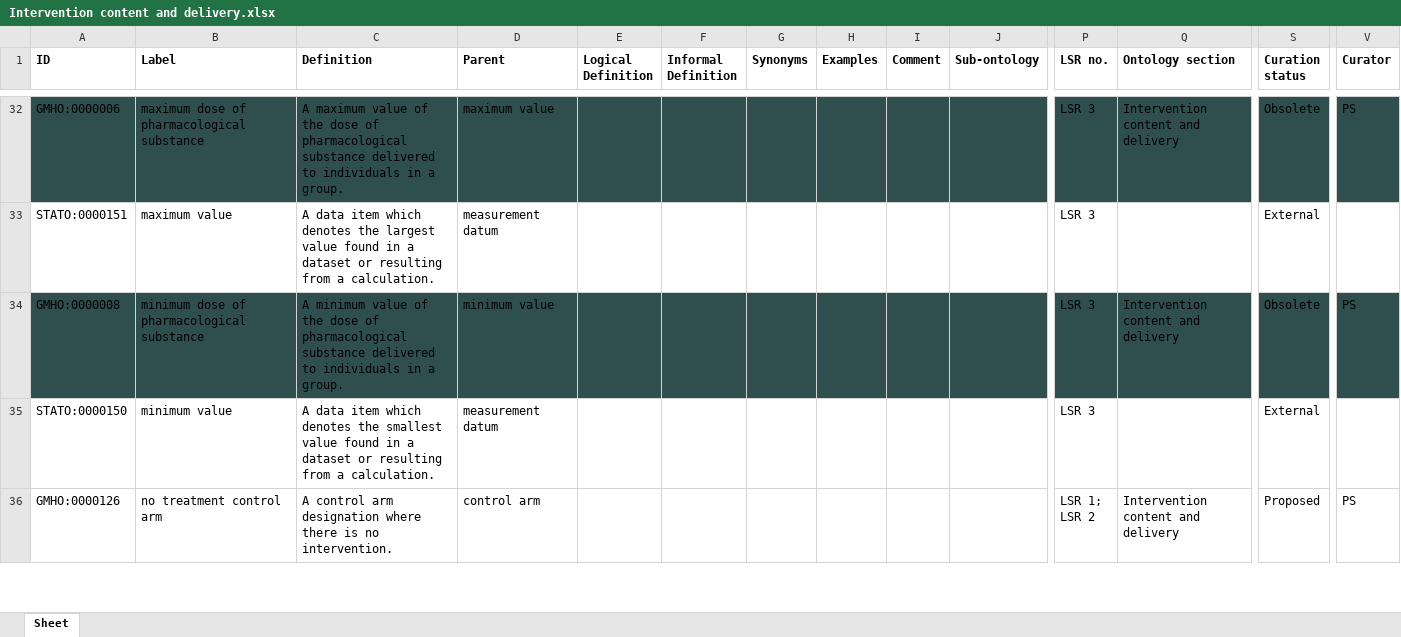
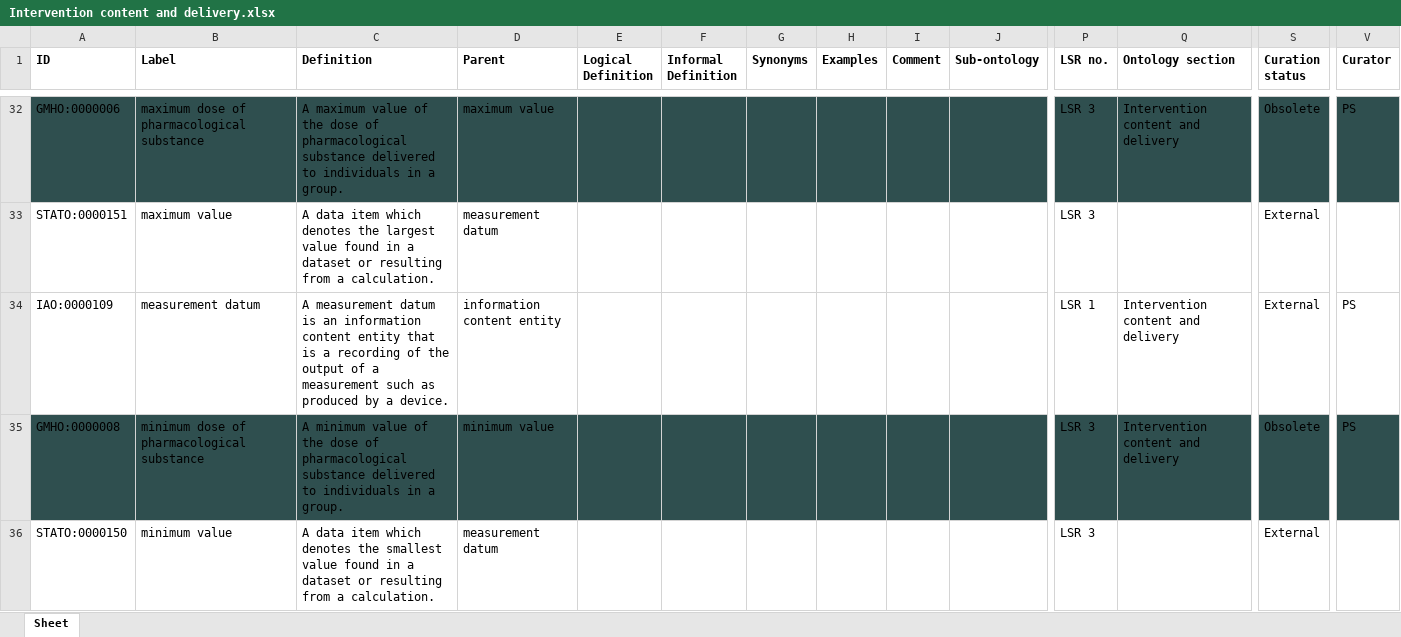
Before and after one commit to galenos-project/mental-health-ontology, an Excel workbook: Intervention content and delivery/Intervention content and delivery.xlsx, sheet Sheet, drawn as a sheet; only a part is shown, gaps mark what is left out; the shorter side is filled out with more unchanged rows; values as stored, in another font and other column widths than the file's, no borders; rows hold the shown columns only; the diff names each change by its address in the sheet, - before the commit and + after, or states it on an @@ line.

Commit message:
Updating Intervention content and delivery.xlsx

```diff
--- a/Intervention content and delivery/Intervention content and delivery.xlsx (sheet Sheet)
+++ b/Intervention content and delivery/Intervention content and delivery.xlsx (sheet Sheet)
+row 34: IAO:0000109 | measurement datum | A measurement datum is an information content entity that is a recording of the output of a measurement such as produced by a device. | information content entity |  |  |  |  |  |  | LSR 1 | Intervention content and delivery | External | PS
```
